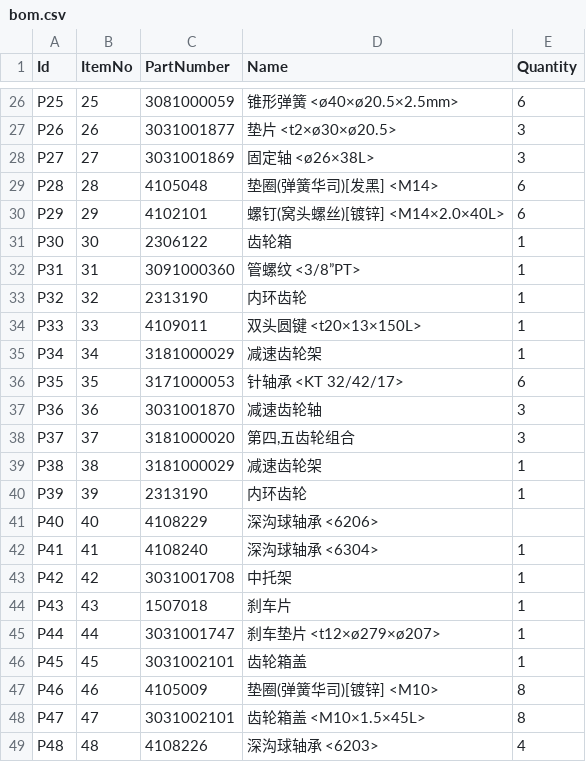
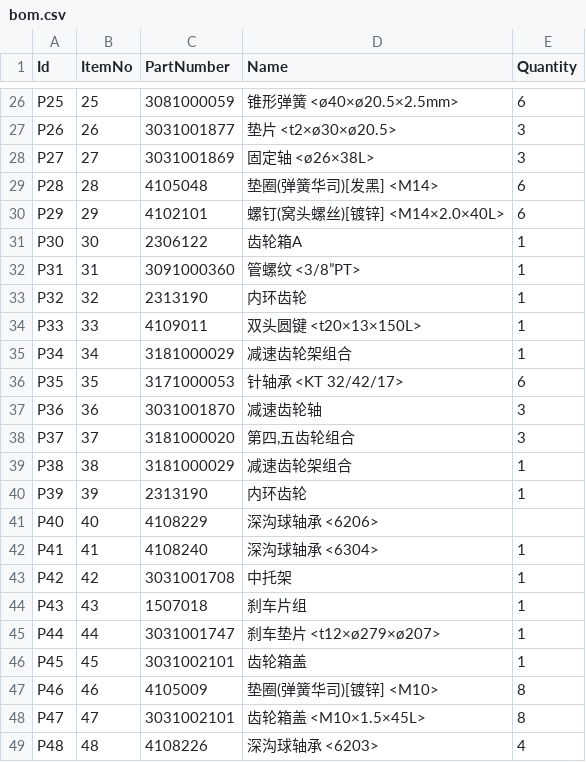
Before and after one commit to not-3-robot/ezbom, a CSV file: products/wr740-gearbox-b-ea/bom.csv, drawn as a sheet; only a part is shown, gaps mark what is left out.

```diff
--- a/products/wr740-gearbox-b-ea/bom.csv
+++ b/products/wr740-gearbox-b-ea/bom.csv
@@ -30,3 +30,3 @@ P28,28,4105048,垫圈(弹簧华司)[发黑] <M14>,6
 P29,29,4102101,螺钉(窝头螺丝)[镀锌] <M14×2.0×40L>,6
-P30,30,2306122,齿轮箱,1
+P30,30,2306122,齿轮箱A,1
 P31,31,3091000360,管螺纹 <3/8”PT>,1
@@ -34,3 +34,3 @@ P32,32,2313190,内环齿轮,1
 P33,33,4109011,双头圆键 <t20×13×150L>,1
-P34,34,3181000029,减速齿轮架,1
+P34,34,3181000029,减速齿轮架组合,1
 P35,35,3171000053,针轴承 <KT 32/42/17>,6
@@ -38,3 +38,3 @@ P36,36,3031001870,减速齿轮轴,3
 P37,37,3181000020,"第四,五齿轮组合",3
-P38,38,3181000029,减速齿轮架,1
+P38,38,3181000029,减速齿轮架组合,1
 P39,39,2313190,内环齿轮,1
@@ -43,3 +43,3 @@ P41,41,4108240,深沟球轴承 <6304>,1
 P42,42,3031001708,中托架,1
-P43,43,1507018,刹车片,1
+P43,43,1507018,刹车片组,1
 P44,44,3031001747,刹车垫片 <t12×ø279×ø207>,1
```
Also changed, not shown: products/ch160-gearbox/bom.csv, products/ch190-ushort-trolley/bom.csv, 2 other files.
